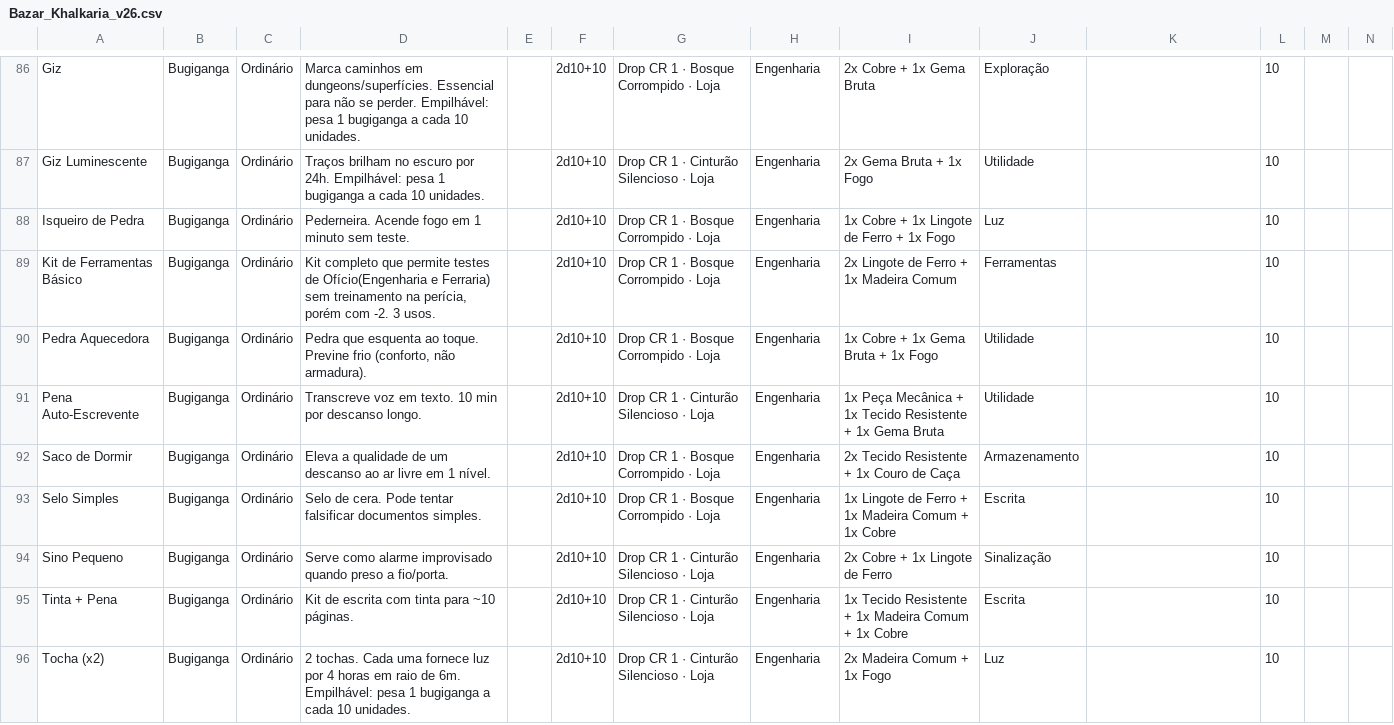
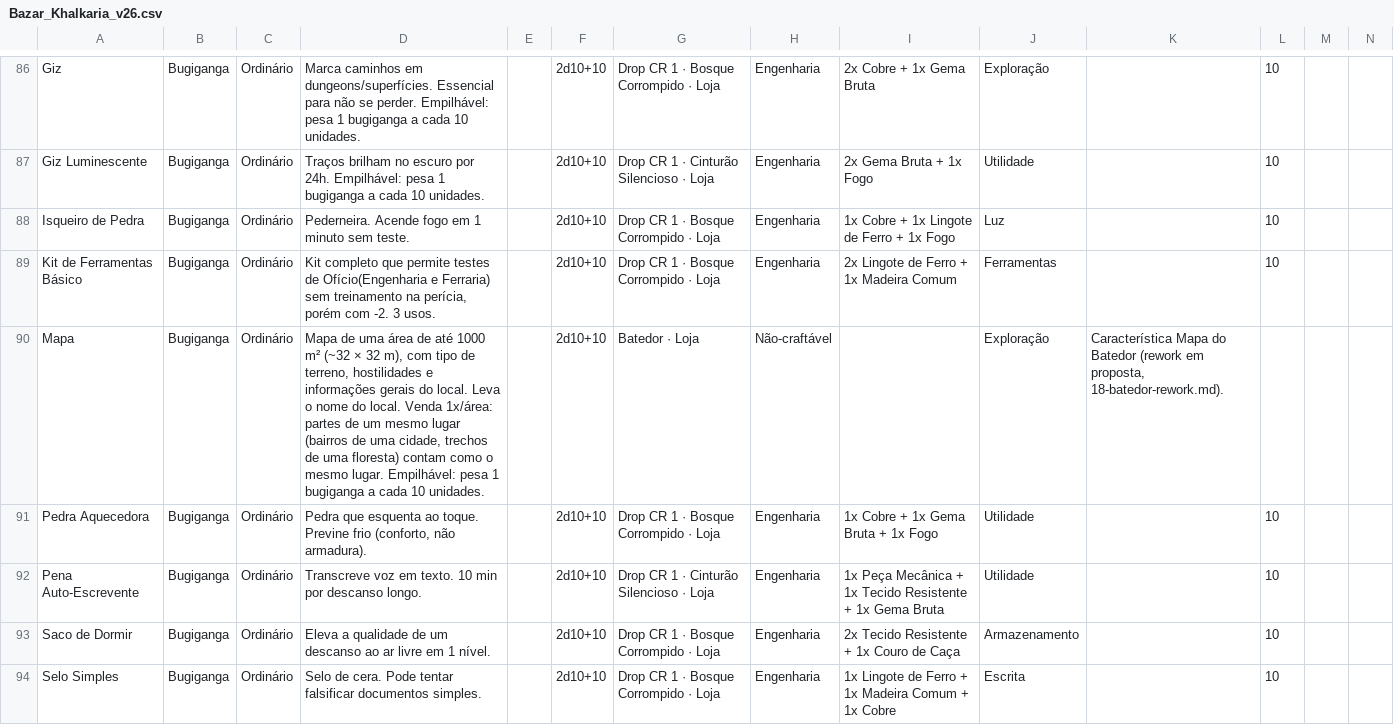
Before and after one commit to vitralxx/Khalkaria_Html, a CSV file: data/Bazar_Khalkaria_v26.csv, drawn as a sheet; only a part is shown, gaps mark what is left out; the shorter side is filled out with more unchanged rows; rows hold the shown columns only; the diff covers the shown part only; the diff names each change by its address in the sheet, - before the commit and + after, or states it on an @@ line.

```diff
--- a/data/Bazar_Khalkaria_v26.csv
+++ b/data/Bazar_Khalkaria_v26.csv
+row 90: Mapa | Bugiganga | Ordinário | Mapa de uma área de até 1000 m² (~32 × 32 m), com tipo de terreno, hostilidades e informações gerais do local. Leva o nome do local. Venda 1x/área: partes de um mesmo lugar (bairros de uma cidade, trechos de uma floresta) contam como o mesmo lugar. Empilhável: pesa 1 bugiganga a cada 10 unidades. |  | 2d10+10 | Batedor · Loja | Não-craftável |  | Exploração | Característica Mapa do Batedor (rework em proposta, 18-batedor-rework.md).
```
Also changed, not shown: 1 removed row and 7 edited cells elsewhere in this file, 41 other files.
